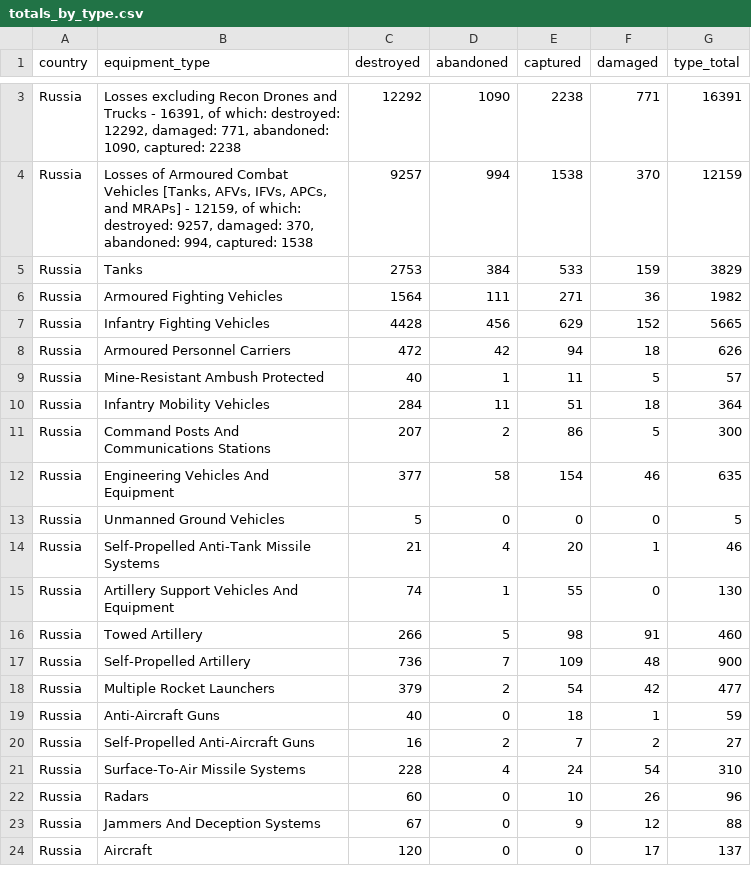
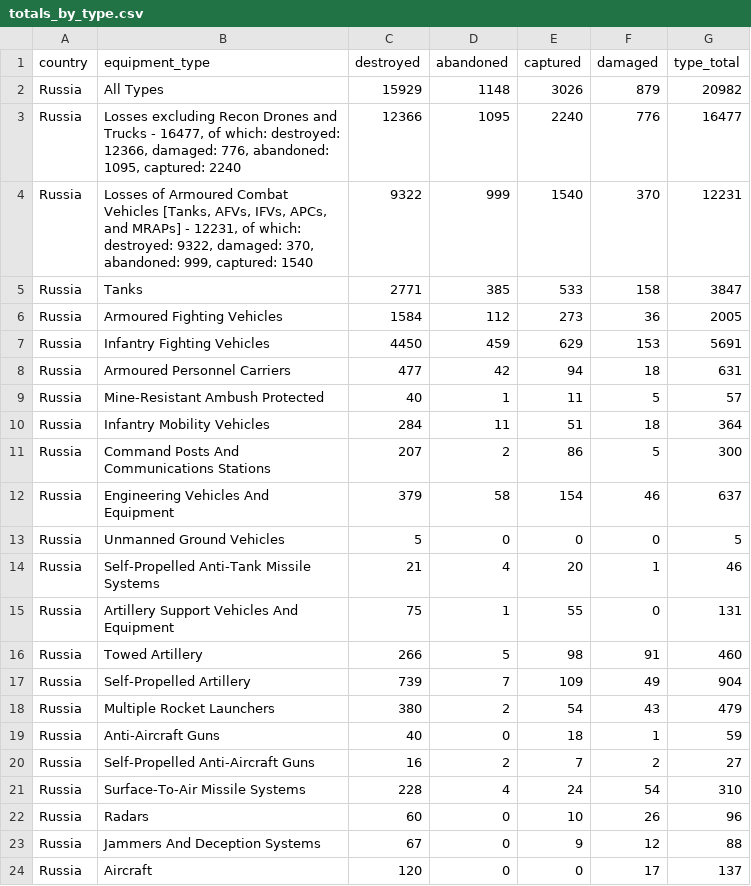
Before and after one commit to KuleRucket/scrape_oryx, a CSV file: outputfiles/totals_by_type.csv, drawn as a sheet; only a part is shown, gaps mark what is left out; removed rows and columns are numbered as before the commit, all else as after; the diff covers the shown part only; the diff names each change by its address in the sheet, - before the commit and + after, or states it on an @@ line.

```diff
--- a/outputfiles/totals_by_type.csv
+++ b/outputfiles/totals_by_type.csv
-row 3: Russia | Losses excluding Recon Drones and Trucks - 16391, of which: destroyed: 12292, damaged: 771, abandoned: 1090, captured: 2238 | 12292 | 1090 | 2238 | 771 | 16391
+row 2: Russia | All Types | 15929 | 1148 | 3026 | 879 | 20982
+row 3: Russia | Losses excluding Recon Drones and Trucks - 16477, of which: destroyed: 12366, damaged: 776, abandoned: 1095, captured: 2240 | 12366 | 1095 | 2240 | 776 | 16477
-B4 (equipment_type): …MRAPs] - 12159, of which: destroyed: 9257, damaged: 370, abandoned: 994, captured: 1538
+B4 (equipment_type): …MRAPs] - 12231, of which: destroyed: 9322, damaged: 370, abandoned: 999, captured: 1540
-C4 (destroyed): 9257
+C4 (destroyed): 9322
-D4 (abandoned): 994
+D4 (abandoned): 999
-E4 (captured): 1538
+E4 (captured): 1540
-G4 (type_total): 12159
+G4 (type_total): 12231
-C5 (destroyed): 2753
+C5 (destroyed): 2771
-D5 (abandoned): 384
+D5 (abandoned): 385
-F5 (damaged): 159
+F5 (damaged): 158
-G5 (type_total): 3829
+G5 (type_total): 3847
-C6 (destroyed): 1564
+C6 (destroyed): 1584
-D6 (abandoned): 111
+D6 (abandoned): 112
-E6 (captured): 271
+E6 (captured): 273
-G6 (type_total): 1982
+G6 (type_total): 2005
-C7 (destroyed): 4428
+C7 (destroyed): 4450
-D7 (abandoned): 456
+D7 (abandoned): 459
-F7 (damaged): 152
+F7 (damaged): 153
-G7 (type_total): 5665
+G7 (type_total): 5691
-C8 (destroyed): 472
+C8 (destroyed): 477
-G8 (type_total): 626
+G8 (type_total): 631
-C12 (destroyed): 377
+C12 (destroyed): 379
-G12 (type_total): 635
+G12 (type_total): 637
-C15 (destroyed): 74
+C15 (destroyed): 75
-G15 (type_total): 130
+G15 (type_total): 131
-C17 (destroyed): 736
+C17 (destroyed): 739
-F17 (damaged): 48
+F17 (damaged): 49
-G17 (type_total): 900
+G17 (type_total): 904
-C18 (destroyed): 379
+C18 (destroyed): 380
-F18 (damaged): 42
+F18 (damaged): 43
-G18 (type_total): 477
+G18 (type_total): 479
```
Also changed, not shown: 1 removed row and 46 edited cells elsewhere in this file, inputfiles/daily_count_baseline.csv, outputfiles/daily_count.csv, 3 other files.
